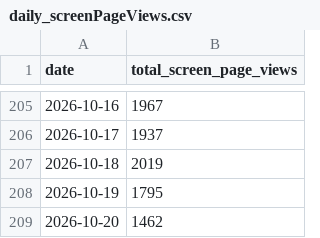
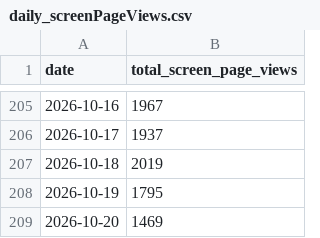
Before and after one commit to tgr55al/assault_lily-ga4-graph, a CSV file: ga4Data/daily_screenPageViews.csv, drawn as a sheet; only a part is shown, gaps mark what is left out.

```diff
--- a/ga4Data/daily_screenPageViews.csv
+++ b/ga4Data/daily_screenPageViews.csv
@@ -208,2 +208,2 @@ date,total_screen_page_views
 2026-10-19,1795
-2026-10-20,1462
+2026-10-20,1469
```
